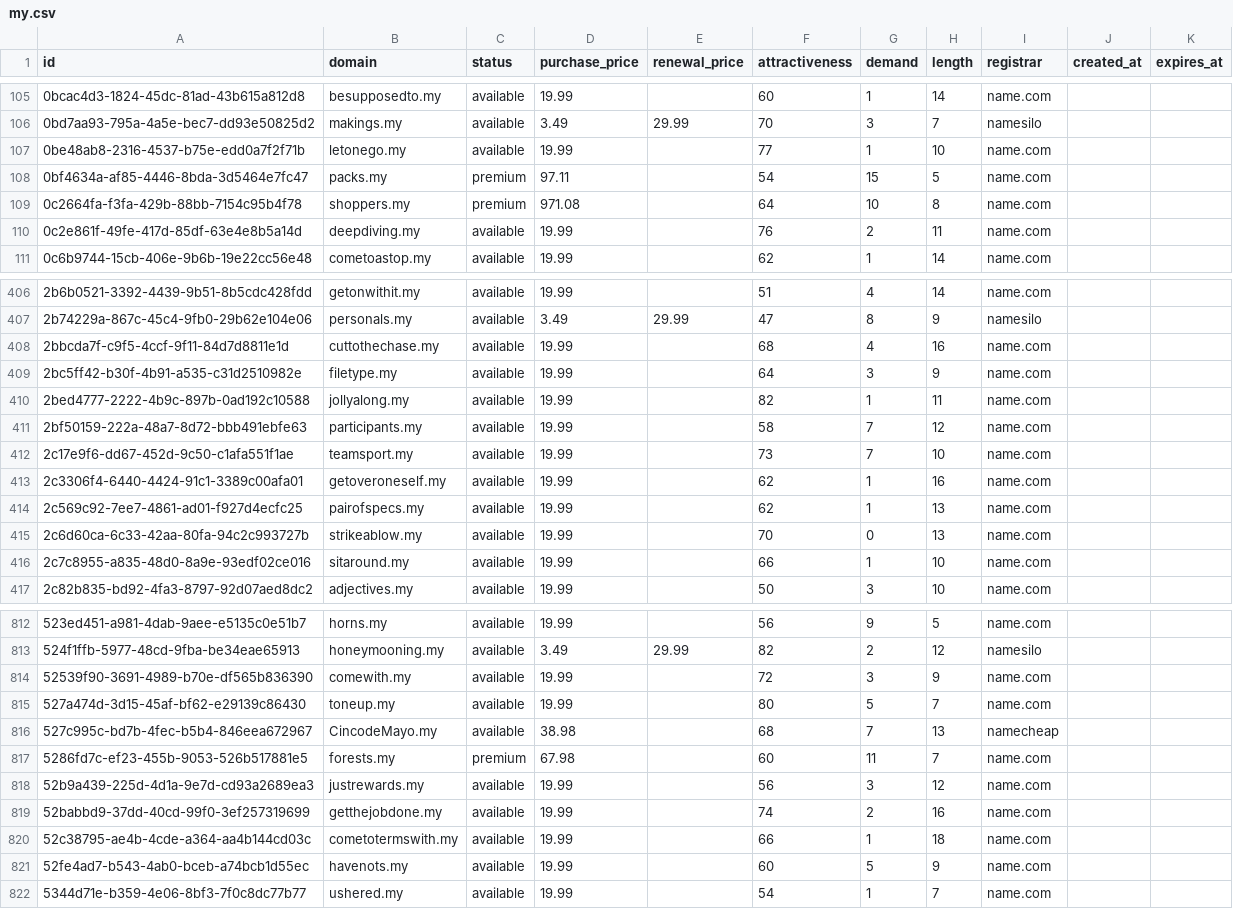
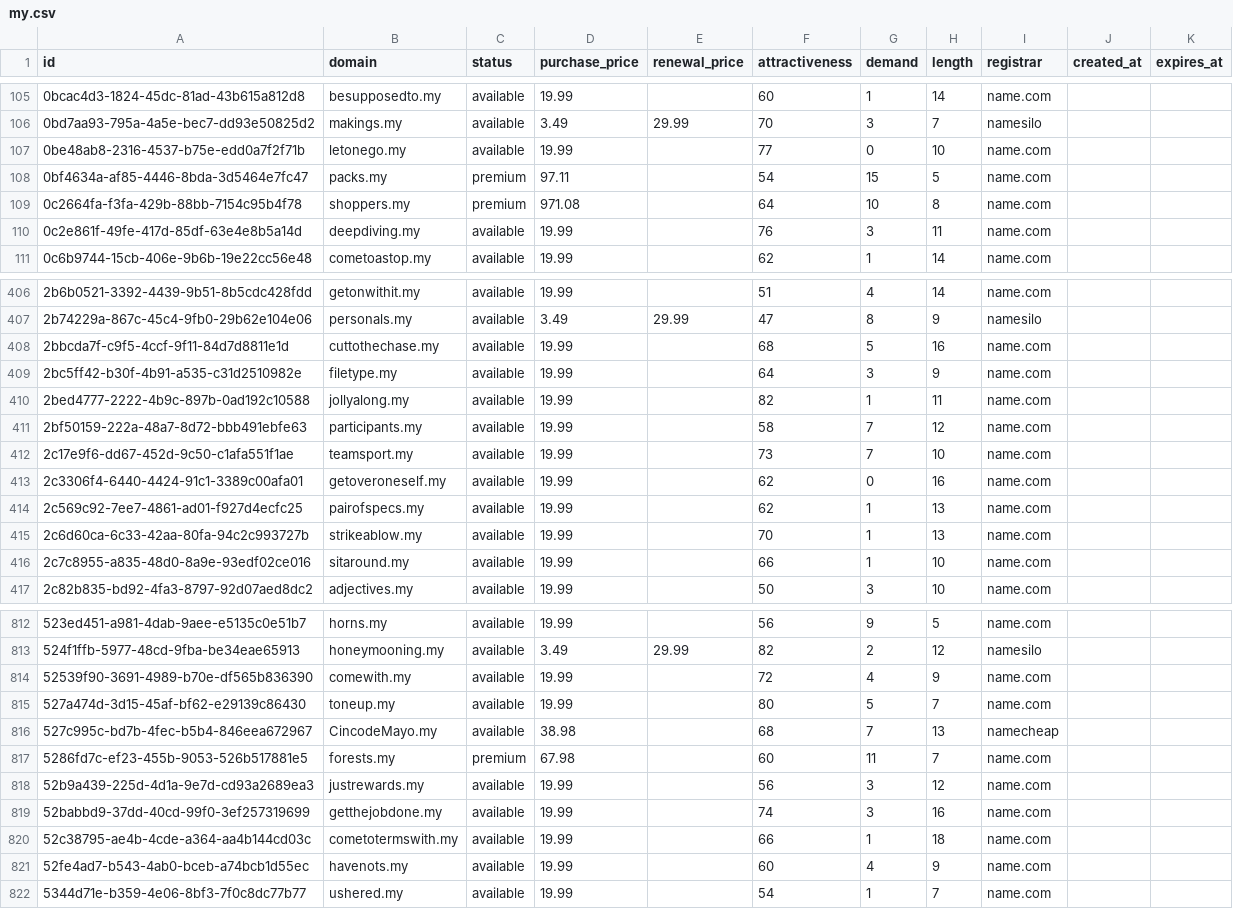
Before and after one commit to UniqueDomains/my-oneword-domains, a CSV file: my.csv, drawn as a sheet; only a part is shown, gaps mark what is left out; the diff covers the shown part only.

```diff
--- a/my.csv
+++ b/my.csv
@@ -106,6 +106,6 @@ id,domain,status,purchase_price,renewal_price,attractiveness,demand,length,regis
 0bd7aa93-795a-4a5e-bec7-dd93e50825d2,makings.my,available,3.49,29.99,70,3,7,namesilo,,
-0be48ab8-2316-4537-b75e-edd0a7f2f71b,letonego.my,available,19.99,,77,1,10,name.com,,
+0be48ab8-2316-4537-b75e-edd0a7f2f71b,letonego.my,available,19.99,,77,0,10,name.com,,
 0bf4634a-af85-4446-8bda-3d5464e7fc47,packs.my,premium,97.11,,54,15,5,name.com,,
 0c2664fa-f3fa-429b-88bb-7154c95b4f78,shoppers.my,premium,971.08,,64,10,8,name.com,,
-0c2e861f-49fe-417d-85df-63e4e8b5a14d,deepdiving.my,available,19.99,,76,2,11,name.com,,
+0c2e861f-49fe-417d-85df-63e4e8b5a14d,deepdiving.my,available,19.99,,76,3,11,name.com,,
 0c6b9744-15cb-406e-9b6b-19e22cc56e48,cometoastop.my,available,19.99,,62,1,14,name.com,,
@@ -407,3 +407,3 @@ id,domain,status,purchase_price,renewal_price,attractiveness,demand,length,regis
 2b74229a-867c-45c4-9fb0-29b62e104e06,personals.my,available,3.49,29.99,47,8,9,namesilo,,
-2bbcda7f-c9f5-4ccf-9f11-84d7d8811e1d,cuttothechase.my,available,19.99,,68,4,16,name.com,,
+2bbcda7f-c9f5-4ccf-9f11-84d7d8811e1d,cuttothechase.my,available,19.99,,68,5,16,name.com,,
 2bc5ff42-b30f-4b91-a535-c31d2510982e,filetype.my,available,19.99,,64,3,9,name.com,,
@@ -412,5 +412,5 @@ id,domain,status,purchase_price,renewal_price,attractiveness,demand,length,regis
 2c17e9f6-dd67-452d-9c50-c1afa551f1ae,teamsport.my,available,19.99,,73,7,10,name.com,,
-2c3306f4-6440-4424-91c1-3389c00afa01,getoveroneself.my,available,19.99,,62,1,16,name.com,,
+2c3306f4-6440-4424-91c1-3389c00afa01,getoveroneself.my,available,19.99,,62,0,16,name.com,,
 2c569c92-7ee7-4861-ad01-f927d4ecfc25,pairofspecs.my,available,19.99,,62,1,13,name.com,,
-2c6d60ca-6c33-42aa-80fa-94c2c993727b,strikeablow.my,available,19.99,,70,0,13,name.com,,
+2c6d60ca-6c33-42aa-80fa-94c2c993727b,strikeablow.my,available,19.99,,70,1,13,name.com,,
 2c7c8955-a835-48d0-8a9e-93edf02ce016,sitaround.my,available,19.99,,66,1,10,name.com,,
@@ -813,3 +813,3 @@ id,domain,status,purchase_price,renewal_price,attractiveness,demand,length,regis
 524f1ffb-5977-48cd-9fba-be34eae65913,honeymooning.my,available,3.49,29.99,82,2,12,namesilo,,
-52539f90-3691-4989-b70e-df565b836390,comewith.my,available,19.99,,72,3,9,name.com,,
+52539f90-3691-4989-b70e-df565b836390,comewith.my,available,19.99,,72,4,9,name.com,,
 527a474d-3d15-45af-bf62-e29139c86430,toneup.my,available,19.99,,80,5,7,name.com,,
@@ -818,5 +818,5 @@ id,domain,status,purchase_price,renewal_price,attractiveness,demand,length,regis
 52b9a439-225d-4d1a-9e7d-cd93a2689ea3,justrewards.my,available,19.99,,56,3,12,name.com,,
-52babbd9-37dd-40cd-99f0-3ef257319699,getthejobdone.my,available,19.99,,74,2,16,name.com,,
+52babbd9-37dd-40cd-99f0-3ef257319699,getthejobdone.my,available,19.99,,74,3,16,name.com,,
 52c38795-ae4b-4cde-a364-aa4b144cd03c,cometotermswith.my,available,19.99,,66,1,18,name.com,,
-52fe4ad7-b543-4ab0-bceb-a74bcb1d55ec,havenots.my,available,19.99,,60,5,9,name.com,,
+52fe4ad7-b543-4ab0-bceb-a74bcb1d55ec,havenots.my,available,19.99,,60,4,9,name.com,,
 5344d71e-b359-4e06-8bf3-7f0c8dc77b77,ushered.my,available,19.99,,54,1,7,name.com,,
```
Also changed, not shown: 56 edited cells elsewhere in this file, 4 other files.
